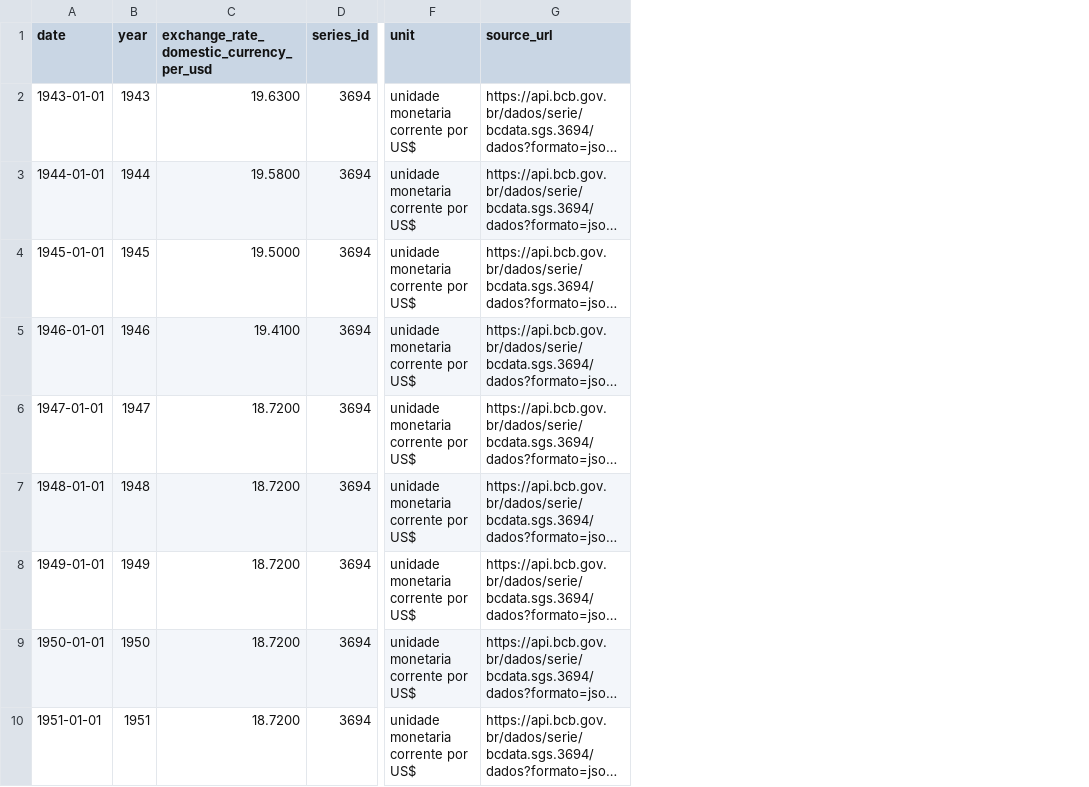
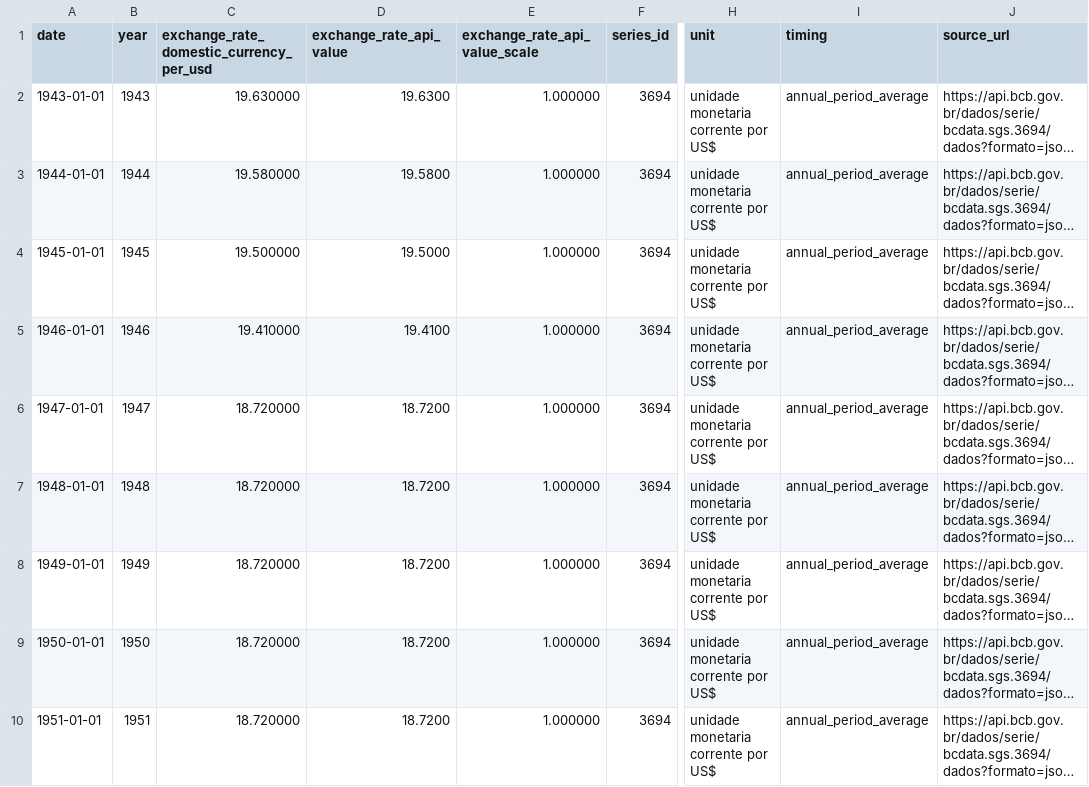
Before and after one commit to Brunoverso/irpf-metadados-distribuicao-renda, a CSV file: data/raw/macro/bcb_sgs_3694_usd_exchange_annual.csv, drawn as a sheet; only a part is shown, gaps mark what is left out; long unchanged cells end in …; addresses are those after the commit; the diff names each change by its address in the sheet, - before the commit and + after, or states it on an @@ line.

```diff
--- a/data/raw/macro/bcb_sgs_3694_usd_exchange_annual.csv
+++ b/data/raw/macro/bcb_sgs_3694_usd_exchange_annual.csv
+column C, rows 1-10: exchange_rate_domestic_currency_per_usd | 19.630000 | 19.580000 | 19.500000 | 19.410000 | 18.720000 | 18.720000 | 18.720000 | 18.720000 | 18.720000
+column E (exchange_rate_api_value_scale), rows 2-10: all 1.000000
+column I (timing), rows 2-10: all annual_period_average
-D1: exchange_rate_domestic_currency_per_usd
+D1: exchange_rate_api_value
```
Also changed, not shown: 12 other files.
